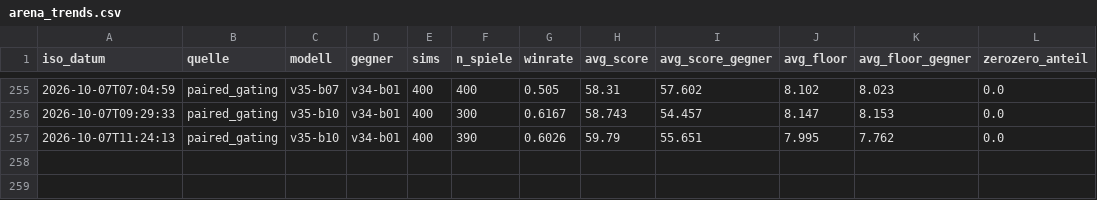
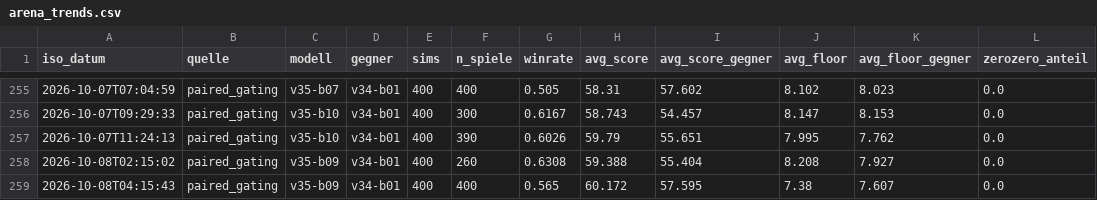
Before and after one commit to artfox1985/mosaic-AI, a CSV file: evaluations/arena_trends.csv, drawn as a sheet; only a part is shown, gaps mark what is left out; the diff names each change by its address in the sheet, - before the commit and + after, or states it on an @@ line.

```diff
--- a/evaluations/arena_trends.csv
+++ b/evaluations/arena_trends.csv
+row 258: 2026-10-08T02:15:02 | paired_gating | v35-b09 | v34-b01 | 400 | 260 | 0.6308 | 59.388 | 55.404 | 8.208 | 7.927 | 0.0
+row 259: 2026-10-08T04:15:43 | paired_gating | v35-b09 | v34-b01 | 400 | 400 | 0.565 | 60.172 | 57.595 | 7.38 | 7.607 | 0.0
```
Also changed, not shown: 5 other files.
